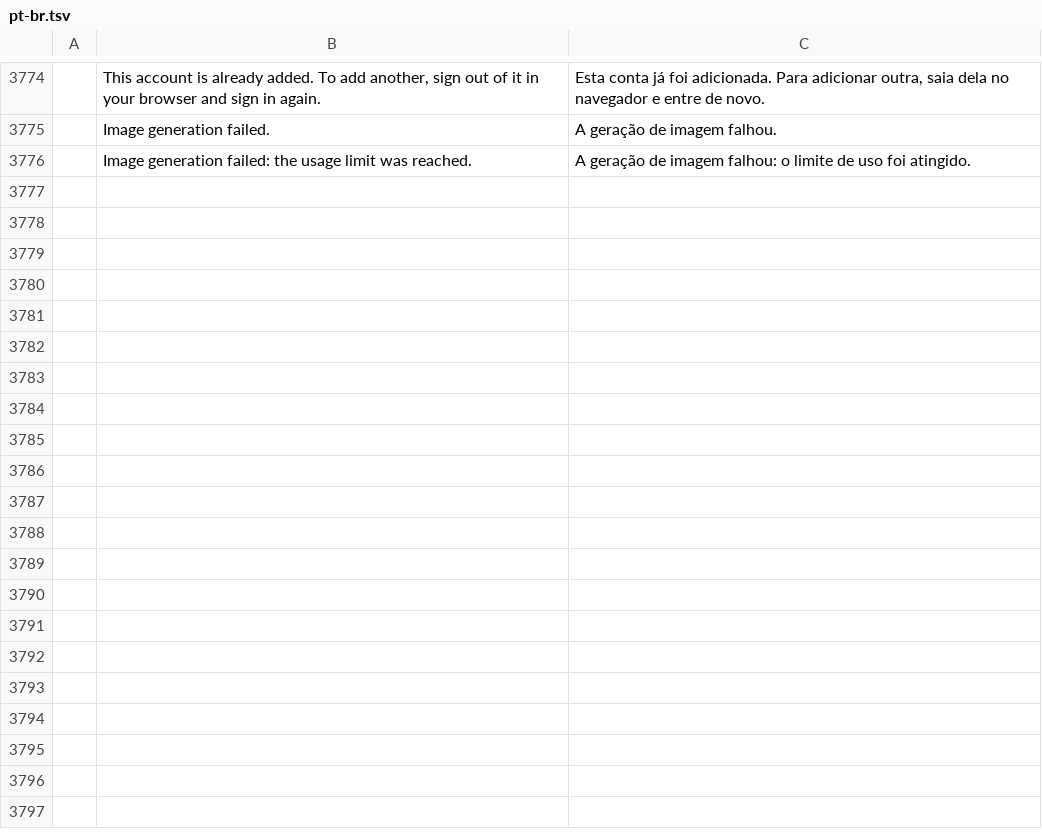
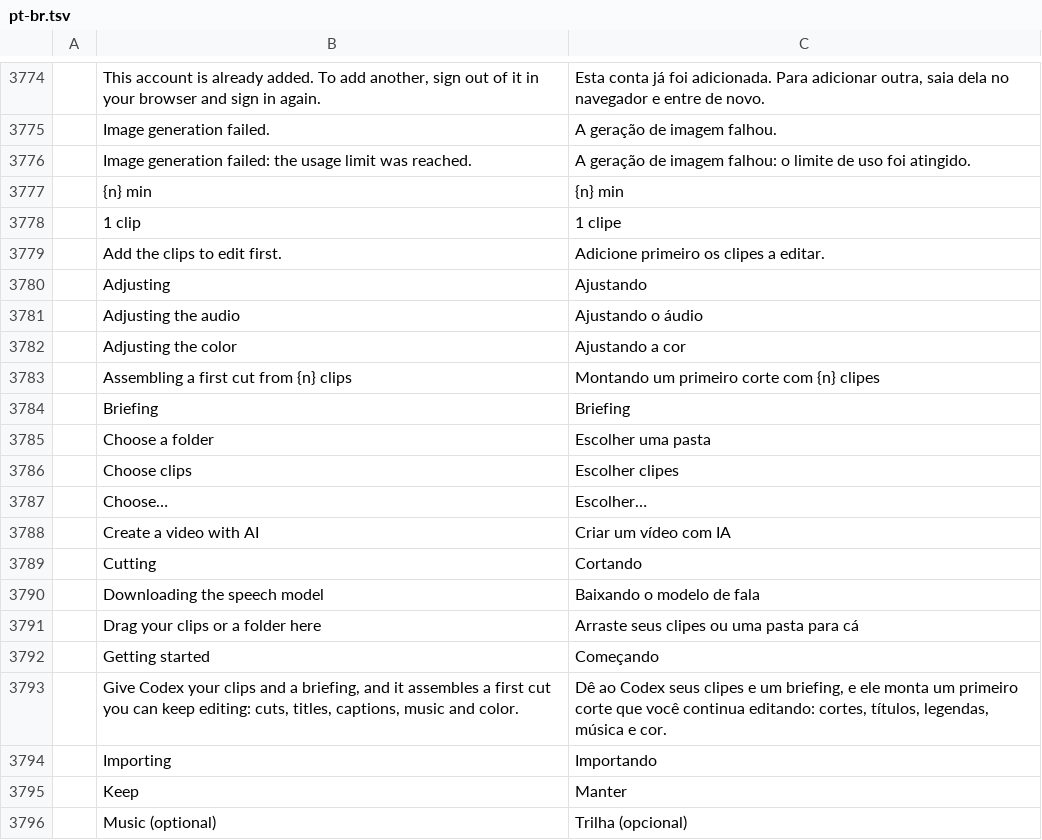
Before and after one commit to fernandinhomartins40/fusemovie, a TSV file: crates/ui-egui/src/i18n/pt-br.tsv, drawn as a sheet; only a part is shown, gaps mark what is left out; the diff covers the shown part only; the diff names each change by its address in the sheet, - before the commit and + after, or states it on an @@ line.

```diff
--- a/crates/ui-egui/src/i18n/pt-br.tsv
+++ b/crates/ui-egui/src/i18n/pt-br.tsv
+row 3777:  | {n} min | {n} min
+row 3778:  | 1 clip | 1 clipe
+row 3779:  | Add the clips to edit first. | Adicione primeiro os clipes a editar.
+row 3780:  | Adjusting | Ajustando
+row 3781:  | Adjusting the audio | Ajustando o áudio
+row 3782:  | Adjusting the color | Ajustando a cor
+row 3783:  | Assembling a first cut from {n} clips | Montando um primeiro corte com {n} clipes
+row 3784:  | Briefing | Briefing
+row 3785:  | Choose a folder | Escolher uma pasta
+row 3786:  | Choose clips | Escolher clipes
+row 3787:  | Choose… | Escolher…
+row 3788:  | Create a video with AI | Criar um vídeo com IA
+row 3789:  | Cutting | Cortando
+row 3790:  | Downloading the speech model | Baixando o modelo de fala
+row 3791:  | Drag your clips or a folder here | Arraste seus clipes ou uma pasta para cá
+row 3792:  | Getting started | Começando
+row 3793:  | Give Codex your clips and a briefing, and it assembles a first cut you can keep editing: cuts, titles, captions, music and color. | Dê ao Codex seus clipes e um briefing, e ele monta um primeiro corte que você continua editando: cortes, títulos, legendas, música e cor.
+row 3794:  | Importing | Importando
+row 3795:  | Keep | Manter
+row 3796:  | Music (optional) | Trilha (opcional)
```
Also changed, not shown: 23 added rows elsewhere in this file, 9 other files.
